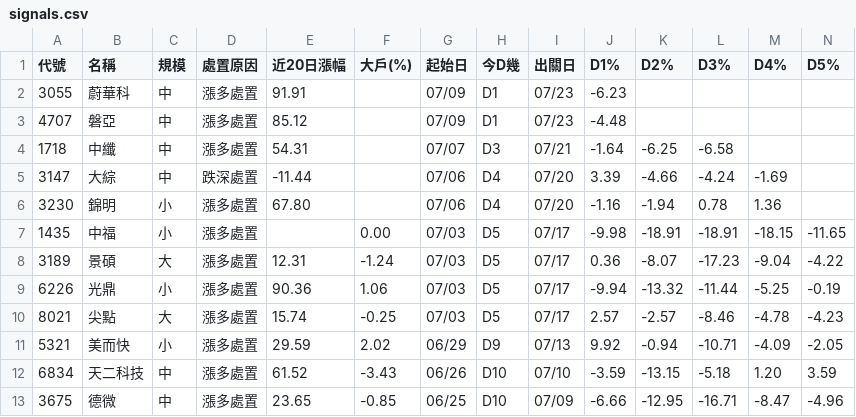
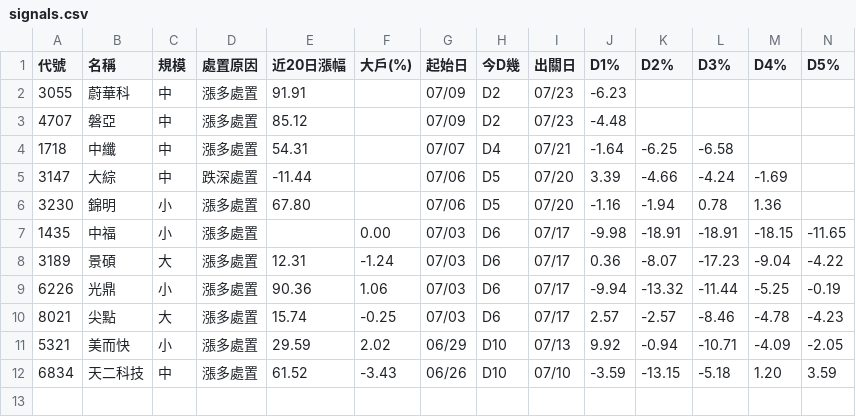
Before and after one commit to KevinYang515/disposal-signals, a CSV file: data/signals.csv, drawn as a sheet; only a part is shown; rows hold the shown columns only; the diff names each change by its address in the sheet, - before the commit and + after, or states it on an @@ line.

```diff
--- a/data/signals.csv
+++ b/data/signals.csv
-H2:H3 (今D幾): D1
+H2:H3 (今D幾): D2
-H4 (今D幾): D3
+H4 (今D幾): D4
-H5:H6 (今D幾): D4
+H5:H6 (今D幾): D5
-H7:H10 (今D幾): D5
+H7:H10 (今D幾): D6
-H11 (今D幾): D9
+H11 (今D幾): D10
-row 13: 3675 | 德微 | 中 | 漲多處置 | 23.65 | -0.85 | 06/25 | D10 | 07/09 | -6.66 | -12.95 | -16.71 | -8.47 | -4.96
```
Also changed, not shown: 1 other file.
